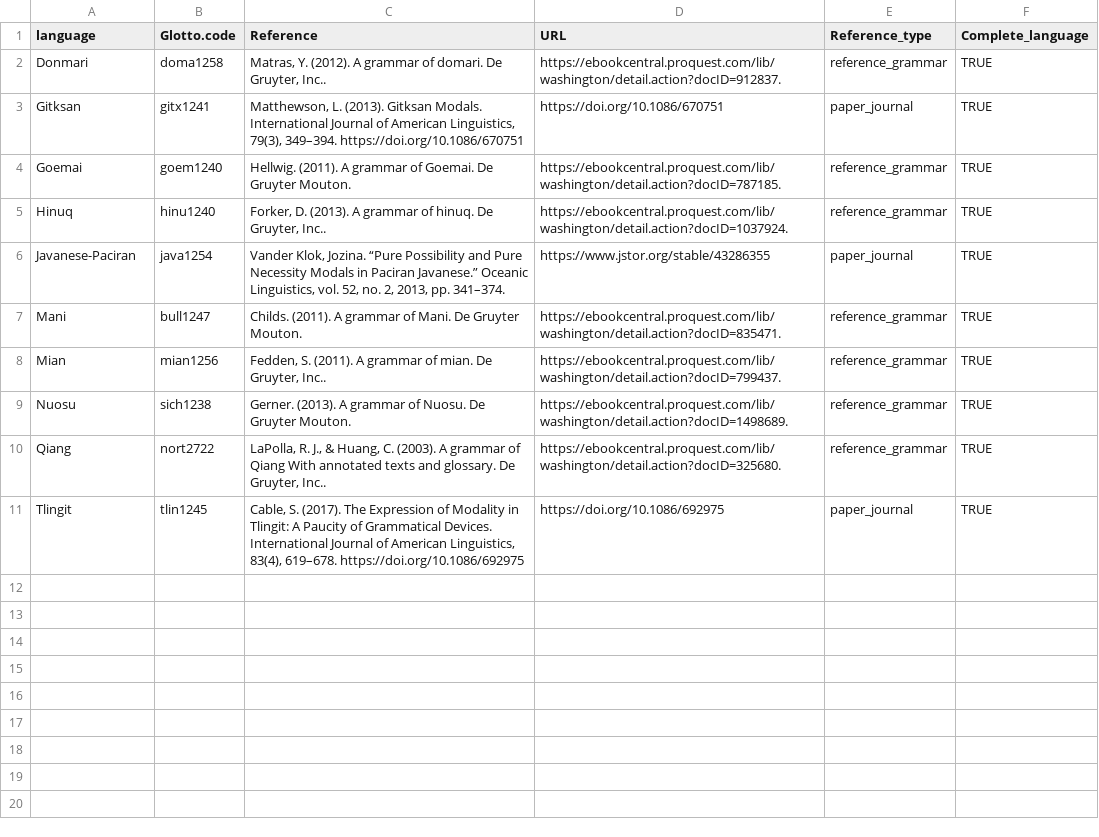
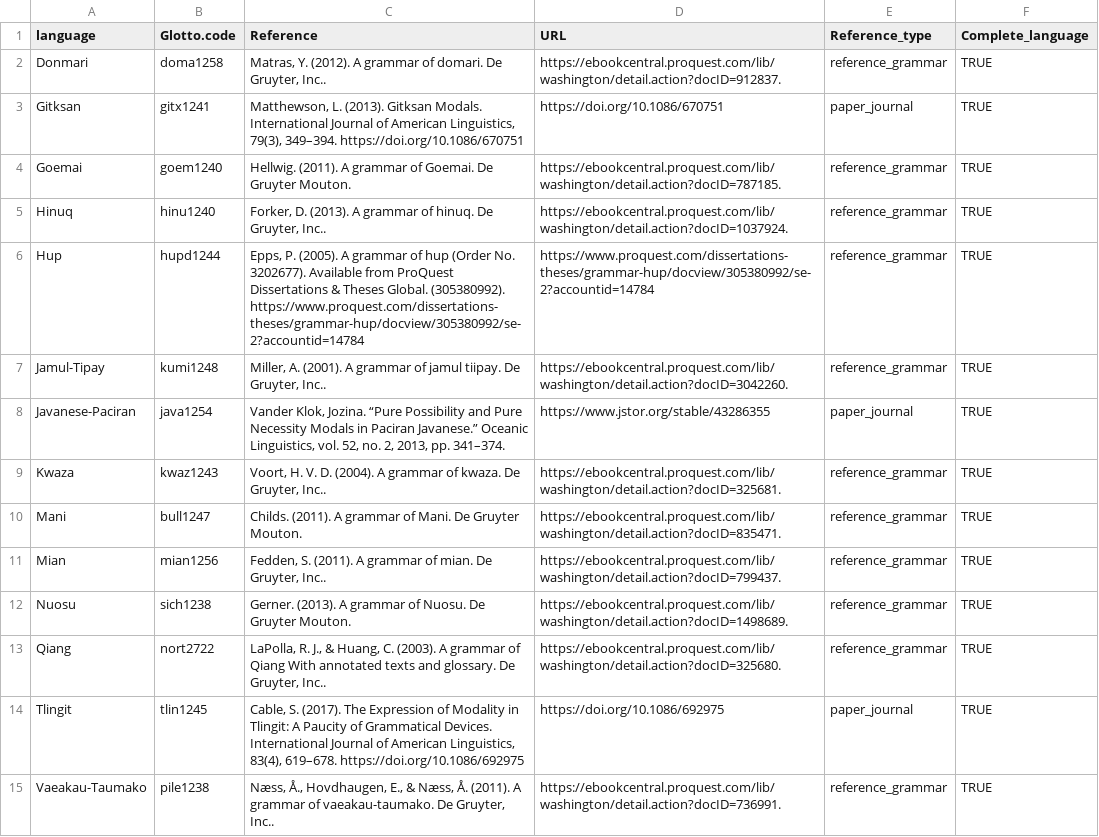
Before and after one commit to CLMBRs/modal-typology, a CSV file: basic-format/all_metadata.csv, drawn as a sheet; the diff names each change by its address in the sheet, - before the commit and + after, or states it on an @@ line.

```diff
--- a/basic-format/all_metadata.csv
+++ b/basic-format/all_metadata.csv
+row 6: Hup | hupd1244 | Epps, P. (2005). A grammar of hup (Order No. 3202677). Available from ProQuest Dissertations & Theses Global. (305380992). https://www.proquest.com/dissertations-theses/grammar-hup/docview/305380992/se-2?accountid=14784 | https://www.proquest.com/dissertations-theses/grammar-hup/docview/305380992/se-2?accountid=14784 | reference_grammar | TRUE
+row 7: Jamul-Tipay | kumi1248 | Miller, A. (2001). A grammar of jamul tiipay. De Gruyter, Inc.. | https://ebookcentral.proquest.com/lib/washington/detail.action?docID=3042260. | reference_grammar | TRUE
+row 9: Kwaza | kwaz1243 | Voort, H. V. D. (2004). A grammar of kwaza. De Gruyter, Inc.. | https://ebookcentral.proquest.com/lib/washington/detail.action?docID=325681. | reference_grammar | TRUE
+row 15: Vaeakau-Taumako | pile1238 | Næss, Å., Hovdhaugen, E., & Næss, Å. (2011). A grammar of vaeakau-taumako. De Gruyter, Inc.. | https://ebookcentral.proquest.com/lib/washington/detail.action?docID=736991. | reference_grammar | TRUE
```
Also changed, not shown: basic-format/all_modals.csv, basic-format/all_observations.csv.
